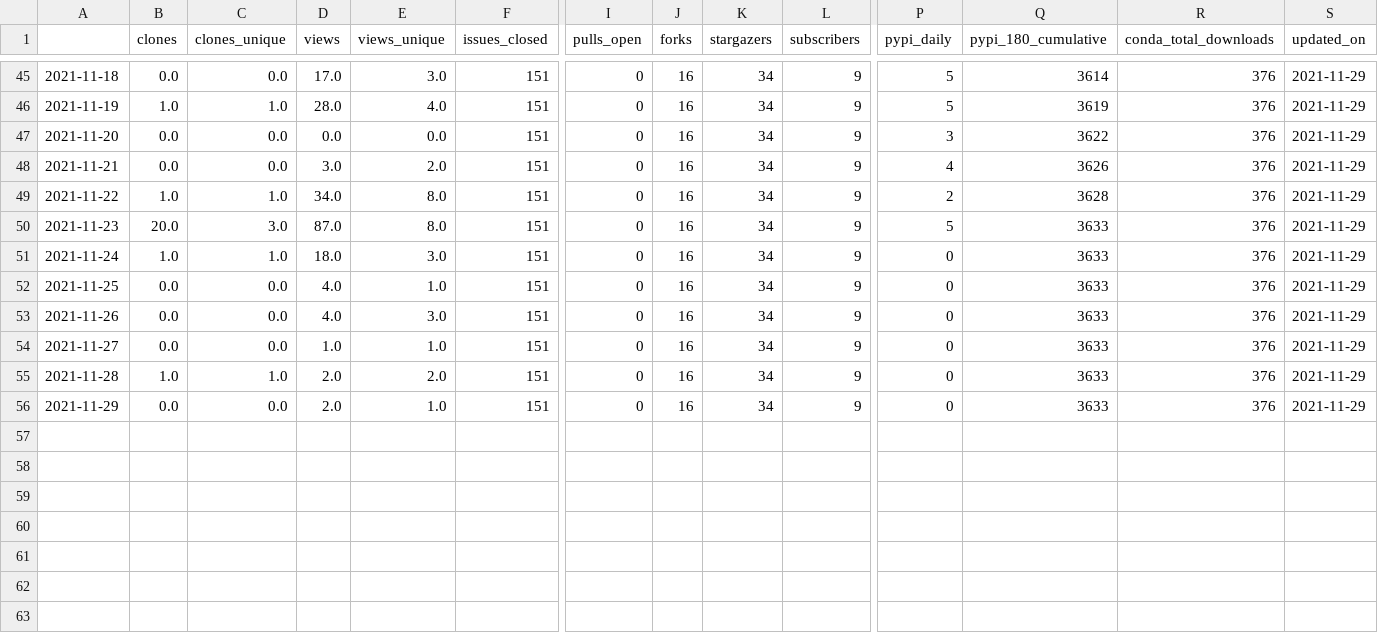
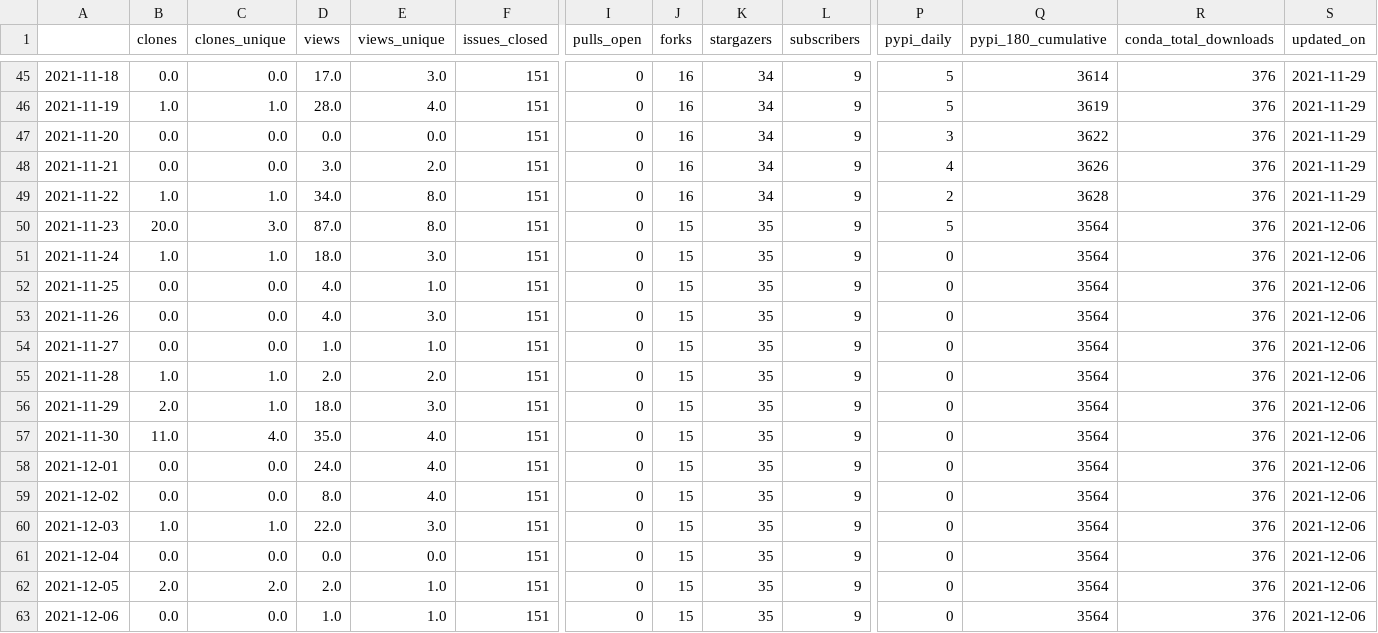
Before and after one commit to NREL/osos, a CSV file: data/rev.csv, drawn as a sheet; only a part is shown, gaps mark what is left out; rows hold the shown columns only; the diff names each change by its address in the sheet, - before the commit and + after, or states it on an @@ line.

Commit message:
update osos data and plots

```diff
--- a/data/rev.csv
+++ b/data/rev.csv
-J50:J56 (forks): 16
+J50:J56 (forks): 15
-K50:K56 (stargazers): 34
+K50:K56 (stargazers): 35
-Q50:Q56 (pypi_180_cumulative): 3633
+Q50:Q56 (pypi_180_cumulative): 3564
-S50:S56 (updated_on): 2021-11-29
+S50:S56 (updated_on): 2021-12-06
-B56 (clones): 0.0
+B56 (clones): 2.0
-C56 (clones_unique): 0.0
+C56 (clones_unique): 1.0
-D56 (views): 2.0
+D56 (views): 18.0
-E56 (views_unique): 1.0
+E56 (views_unique): 3.0
+row 57: 2021-11-30 | 11.0 | 4.0 | 35.0 | 4.0 | 151 | 0 | 15 | 35 | 9 | 0 | 3564 | 376 | 2021-12-06
+row 58: 2021-12-01 | 0.0 | 0.0 | 24.0 | 4.0 | 151 | 0 | 15 | 35 | 9 | 0 | 3564 | 376 | 2021-12-06
+row 59: 2021-12-02 | 0.0 | 0.0 | 8.0 | 4.0 | 151 | 0 | 15 | 35 | 9 | 0 | 3564 | 376 | 2021-12-06
+row 60: 2021-12-03 | 1.0 | 1.0 | 22.0 | 3.0 | 151 | 0 | 15 | 35 | 9 | 0 | 3564 | 376 | 2021-12-06
+row 61: 2021-12-04 | 0.0 | 0.0 | 0.0 | 0.0 | 151 | 0 | 15 | 35 | 9 | 0 | 3564 | 376 | 2021-12-06
+row 62: 2021-12-05 | 2.0 | 2.0 | 2.0 | 1.0 | 151 | 0 | 15 | 35 | 9 | 0 | 3564 | 376 | 2021-12-06
+row 63: 2021-12-06 | 0.0 | 0.0 | 1.0 | 1.0 | 151 | 0 | 15 | 35 | 9 | 0 | 3564 | 376 | 2021-12-06
```
Also changed, not shown: data/cloud_fs.csv, data/nrwal.csv, 18 other files.
